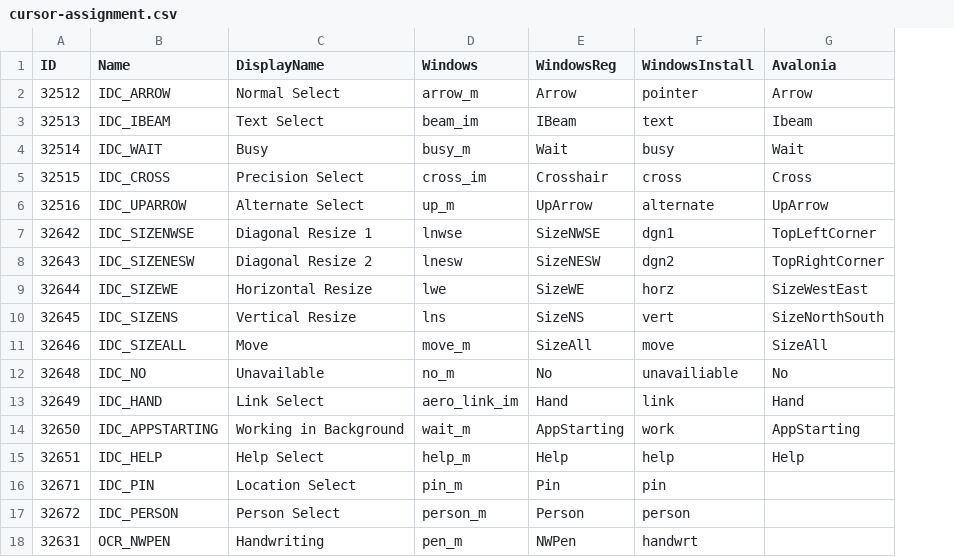
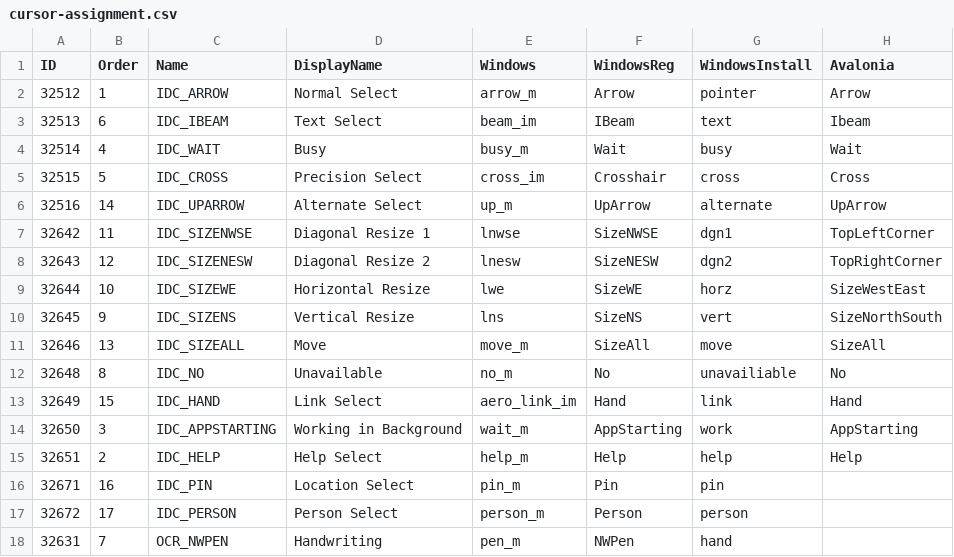
Before and after one commit to Der-Floh/Cursor-Installer-Creator, a CSV file: Resources/cursor-assignment.csv, drawn as a sheet; addresses are those after the commit; the diff names each change by its address in the sheet, - before the commit and + after, or states it on an @@ line.

Commit message:
fixed bug in cursor order during install

```diff
--- a/Resources/cursor-assignment.csv
+++ b/Resources/cursor-assignment.csv
+column B (Order), rows 2-18: 1 | 6 | 4 | 5 | 14 | 11 | 12 | 10 | 9 | 13 | 8 | 15 | 3 | 2 | 16 | 17 | 7
-G18 (WindowsInstall): handwrt
+G18 (WindowsInstall): hand
```
Also changed, not shown: 2 other files.
